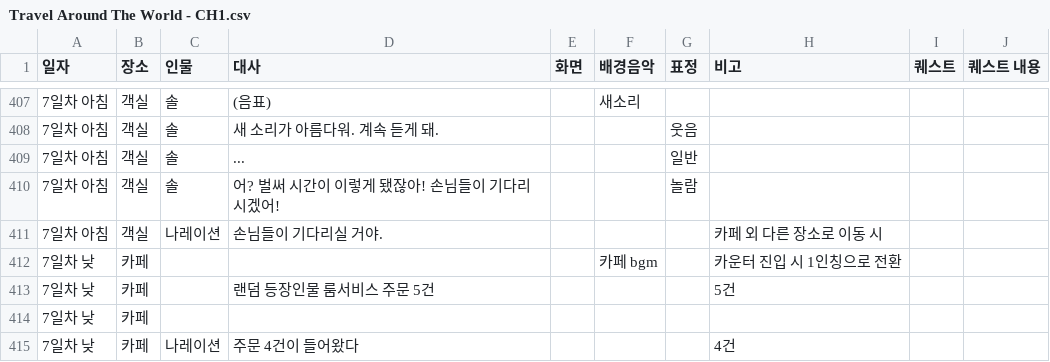
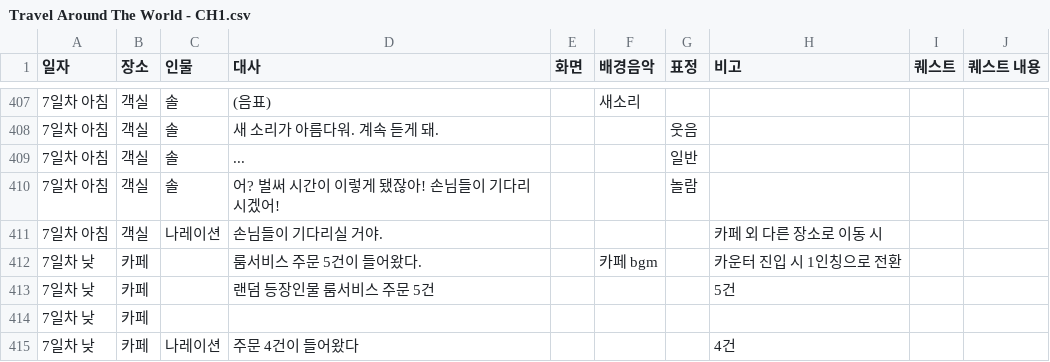
Before and after one commit to juyonLee00/TravelAroundTheWorld, a CSV file: Assets/Resources/Travel Around The World - CH1.csv, drawn as a sheet; only a part is shown, gaps mark what is left out; the diff covers the shown part only.

```diff
--- a/Assets/Resources/Travel Around The World - CH1.csv
+++ b/Assets/Resources/Travel Around The World - CH1.csv
@@ -411,3 +411,3 @@
 7일차 아침,객실,나레이션,손님들이 기다리실 거야.,,,,카페 외 다른 장소로 이동 시,,
-7일차 낮,카페,,,,카페 bgm,,카운터 진입 시 1인칭으로 전환,,
+7일차 낮,카페,,룸서비스 주문 5건이 들어왔다.,,카페 bgm,,카운터 진입 시 1인칭으로 전환,,
 7일차 낮,카페,,랜덤 등장인물 룸서비스 주문 5건,,,,5건,,
```
Also changed, not shown: 6 edited cells elsewhere in this file, 3 other files.
